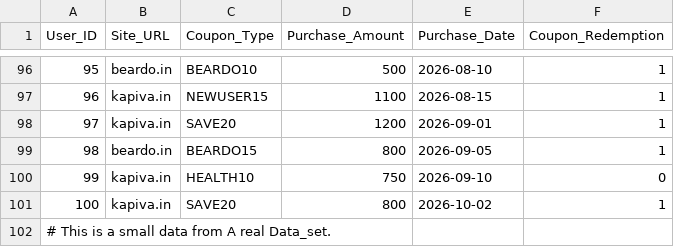
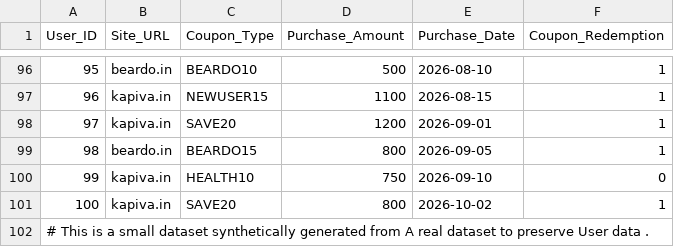
Before and after one commit to cypheryashi0/Data-Analysis-Bussiness-Insight-, a CSV file: data.csv, drawn as a sheet; only a part is shown, gaps mark what is left out.

Commit message:
Update data.csv

```diff
--- a/data.csv
+++ b/data.csv
@@ -101,2 +101,2 @@ User_ID,Site_URL,Coupon_Type,Purchase_Amount,Purchase_Date,Coupon_Redemption
 100,kapiva.in,SAVE20,800,2026-10-02,1
-# This is a small data from A real Data_set.
+# This is a small dataset synthetically generated from A real dataset to preserve User data .
```
